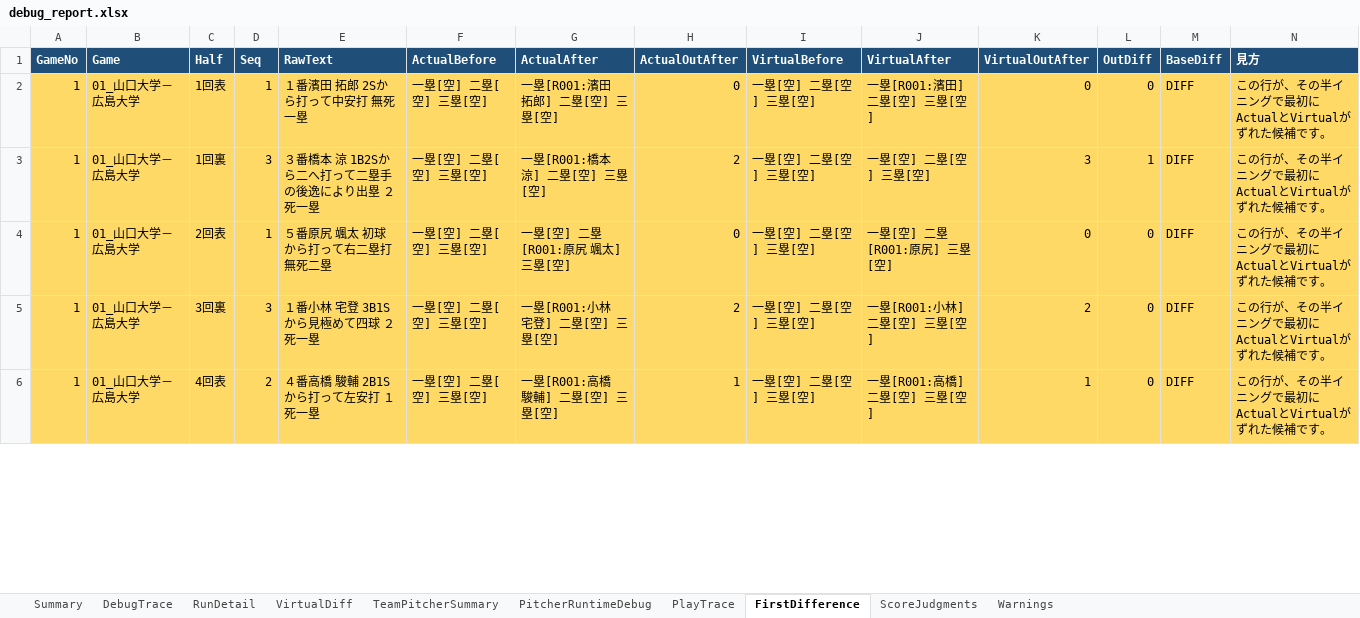
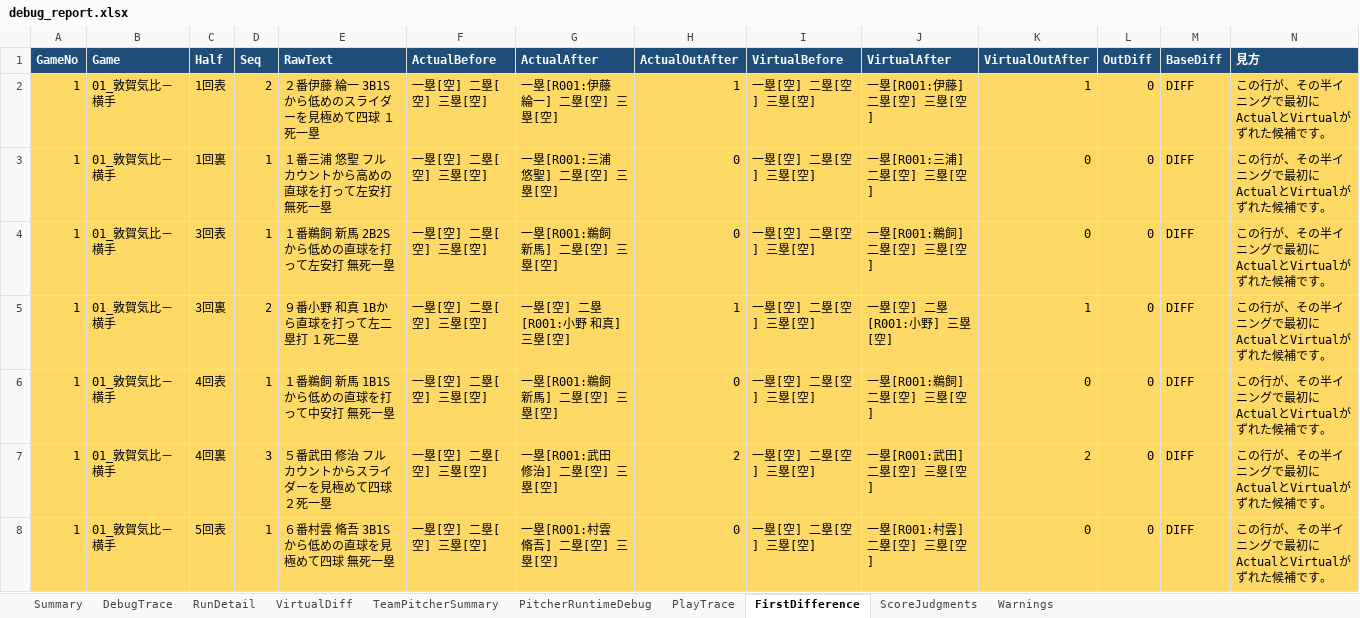
Before and after one commit to rmiopapa/Total_League_System, an Excel workbook: Neo_Phoenix/reports/debug_report.xlsx, sheet FirstDifference, drawn as a sheet; only a part is shown; values as stored, in another font and other column widths than the file's, no borders; addresses are those after the commit; the diff covers the shown part only; the diff names each change by its address in the sheet, - before the commit and + after, or states it on an @@ line.

Commit message:
gameID取得精度

```diff
--- a/Neo_Phoenix/reports/debug_report.xlsx (sheet FirstDifference)
+++ b/Neo_Phoenix/reports/debug_report.xlsx (sheet FirstDifference)
+row 2: 1 | 01_敦賀気比－横手 | 1回表 | 2 | ２番伊藤 綸一 3B1Sから低めのスライダーを見極めて四球 １死一塁 | 一塁[空] 二塁[空] 三塁[空] | 一塁[R001:伊藤 綸一] 二塁[空] 三塁[空] | 1 | 一塁[空] 二塁[空] 三塁[空] | 一塁[R001:伊藤] 二塁[空] 三塁[空] | 1 | 0 | DIFF | この行が、その半イニングで最初にActualとVirtualがずれた候補です。
+row 3: 1 | 01_敦賀気比－横手 | 1回裏 | 1 | １番三浦 悠聖 フルカウントから高めの直球を打って左安打 無死一塁 | 一塁[空] 二塁[空] 三塁[空] | 一塁[R001:三浦 悠聖] 二塁[空] 三塁[空] | 0 | 一塁[空] 二塁[空] 三塁[空] | 一塁[R001:三浦] 二塁[空] 三塁[空] | 0 | 0 | DIFF | この行が、その半イニングで最初にActualとVirtualがずれた候補です。
-B4:B8 (Game): 01_山口大学－広島大学
+B4:B8 (Game): 01_敦賀気比－横手
-C4 (Half): 1回表
+C4 (Half): 3回表
-E4 (RawText): １番濱田 拓郎 2Sから打って中安打 無死一塁
+E4 (RawText): １番鵜飼 新馬 2B2Sから低めの直球を打って左安打 無死一塁
-G4 (ActualAfter): 一塁[R001:濱田 拓郎] 二塁[空] 三塁[空]
+G4 (ActualAfter): 一塁[R001:鵜飼 新馬] 二塁[空] 三塁[空]
-J4 (VirtualAfter): 一塁[R001:濱田] 二塁[空] 三塁[空]
+J4 (VirtualAfter): 一塁[R001:鵜飼] 二塁[空] 三塁[空]
-C5 (Half): 1回裏
+C5 (Half): 3回裏
-D5 (Seq): 3
+D5 (Seq): 2
-E5 (RawText): ３番橋本 涼 1B2Sから二へ打って二塁手の後逸により出塁 ２死一塁
+E5 (RawText): ９番小野 和真 1Bから直球を打って左二塁打 １死二塁
-G5 (ActualAfter): 一塁[R001:橋本 涼] 二塁[空] 三塁[空]
+G5 (ActualAfter): 一塁[空] 二塁[R001:小野 和真] 三塁[空]
-H5 (ActualOutAfter): 2
+H5 (ActualOutAfter): 1
-J5 (VirtualAfter): 一塁[空] 二塁[空] 三塁[空]
+J5 (VirtualAfter): 一塁[空] 二塁[R001:小野] 三塁[空]
-K5 (VirtualOutAfter): 3
+K5 (VirtualOutAfter): 1
-L5 (OutDiff): 1
+L5 (OutDiff): 0
-C6 (Half): 2回表
+C6 (Half): 4回表
-E6 (RawText): ５番原尻 颯太 初球から打って右二塁打 無死二塁
+E6 (RawText): １番鵜飼 新馬 1B1Sから低めの直球を打って中安打 無死一塁
-G6 (ActualAfter): 一塁[空] 二塁[R001:原尻 颯太] 三塁[空]
+G6 (ActualAfter): 一塁[R001:鵜飼 新馬] 二塁[空] 三塁[空]
-J6 (VirtualAfter): 一塁[空] 二塁[R001:原尻] 三塁[空]
+J6 (VirtualAfter): 一塁[R001:鵜飼] 二塁[空] 三塁[空]
-C7 (Half): 3回裏
+C7 (Half): 4回裏
-E7 (RawText): １番小林 宅登 3B1Sから見極めて四球 ２死一塁
+E7 (RawText): ５番武田 修治 フルカウントからスライダーを見極めて四球 ２死一塁
-G7 (ActualAfter): 一塁[R001:小林 宅登] 二塁[空] 三塁[空]
+G7 (ActualAfter): 一塁[R001:武田 修治] 二塁[空] 三塁[空]
-J7 (VirtualAfter): 一塁[R001:小林] 二塁[空] 三塁[空]
+J7 (VirtualAfter): 一塁[R001:武田] 二塁[空] 三塁[空]
-C8 (Half): 4回表
+C8 (Half): 5回表
-D8 (Seq): 2
+D8 (Seq): 1
-E8 (RawText): ４番高橋 駿輔 2B1Sから打って左安打 １死一塁
+E8 (RawText): ６番村雲 脩吾 3B1Sから低めの直球を見極めて四球 無死一塁
-G8 (ActualAfter): 一塁[R001:高橋 駿輔] 二塁[空] 三塁[空]
+G8 (ActualAfter): 一塁[R001:村雲 脩吾] 二塁[空] 三塁[空]
-H8 (ActualOutAfter): 1
+H8 (ActualOutAfter): 0
-J8 (VirtualAfter): 一塁[R001:高橋] 二塁[空] 三塁[空]
+J8 (VirtualAfter): 一塁[R001:村雲] 二塁[空] 三塁[空]
-K8 (VirtualOutAfter): 1
+K8 (VirtualOutAfter): 0
```
Also changed, not shown: 15 added rows, 2 removed rows and 116 edited cells elsewhere in this sheet, sheet PitcherRuntimeDebug, sheet PlayTrace, sheet DebugTrace, sheet RunDetail, sheet ScoreJudgments, sheet TeamPitcherSummary, 1 more sheet, Neo_Phoenix/reports/daily_check.xlsx, 10 other files.
